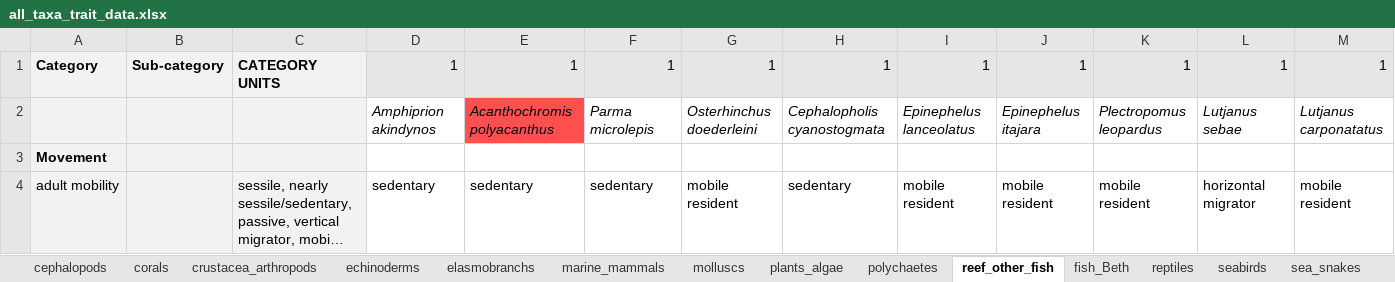
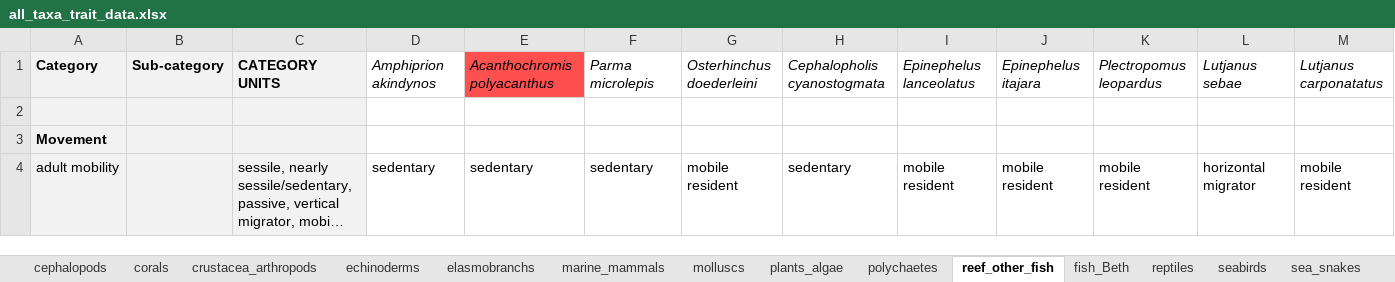
Before and after one commit to mapping-marine-spp-vuln/spp_vuln_framework, an Excel workbook: _raw_data/all_taxa_trait_data.xlsx, sheet reef_other_fish, drawn as a sheet; only a part is shown; long unchanged cells end in …; values as stored, in another font and other column widths than the file's, no borders; removed rows and columns are numbered as before the commit, all else as after; rows hold the shown columns only; the diff names each change by its address in the sheet, - before the commit and + after, or states it on an @@ line.

```diff
--- a/_raw_data/all_taxa_trait_data.xlsx (sheet reef_other_fish)
+++ b/_raw_data/all_taxa_trait_data.xlsx (sheet reef_other_fish)
-row 1: Category | Sub-category | CATEGORY UNITS | 1 | 1 | 1 | 1 | 1 | 1 | 1 | 1 | 1 | 1
-A1: (empty)
+A1: Category
-B1: (empty)
+B1: Sub-category
-C1: (empty)
+C1: CATEGORY UNITS
+row 2: (empty)
```
Also changed, not shown: sheet cephalopods, sheet fish_Beth, sheet seabirds, sheet reptiles, sheet marine_mammals, sheet molluscs, 3 more sheets, trait_stressor_rankings/trait_stressor_adcap_general.xlsx, 11 other files.
